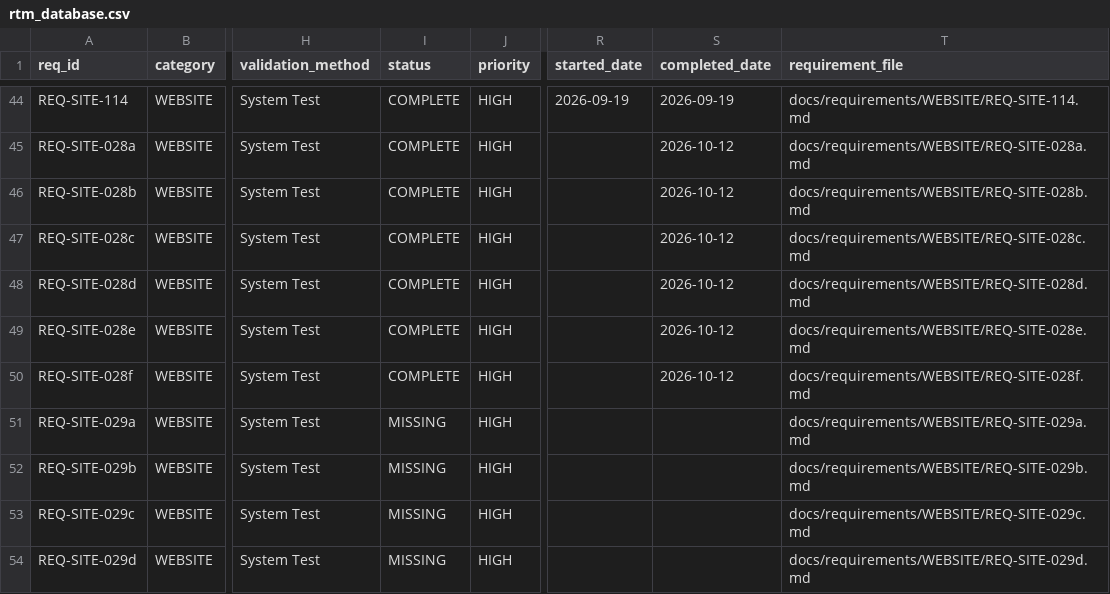
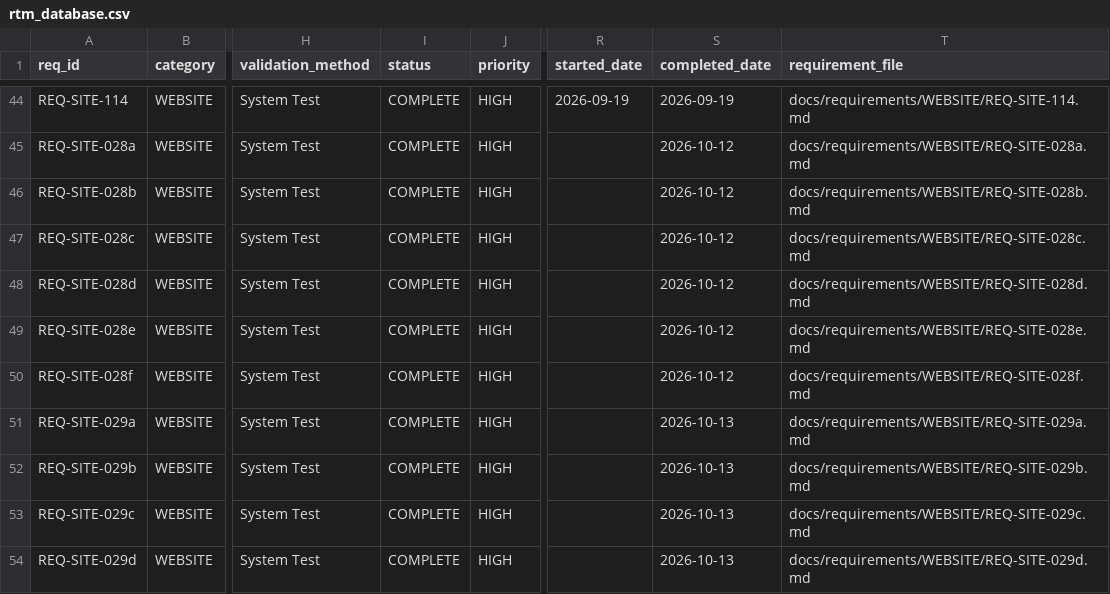
Before and after one commit to rtmx-ai/rtmx.ai, a CSV file: docs/rtm_database.csv, drawn as a sheet; only a part is shown, gaps mark what is left out; the diff covers the shown part only; the diff names each change by its address in the sheet, - before the commit and + after, or states it on an @@ line.

```diff
--- a/docs/rtm_database.csv
+++ b/docs/rtm_database.csv
-I51:I54 (status): MISSING
+I51:I54 (status): COMPLETE
-S51:S54 (completed_date): (empty)
+S51:S54 (completed_date): 2026-10-13
```
Also changed, not shown: 1 added row and 14 edited cells elsewhere in this file, 18 other files.
